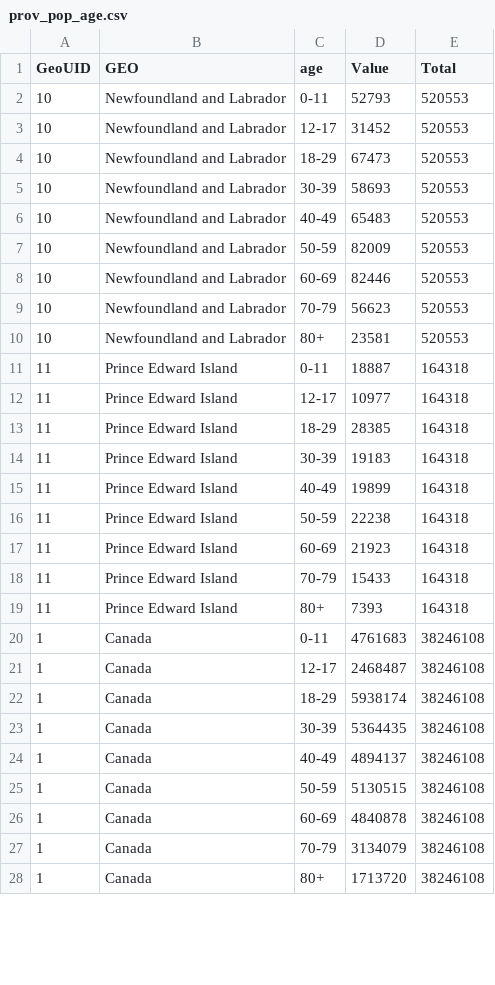
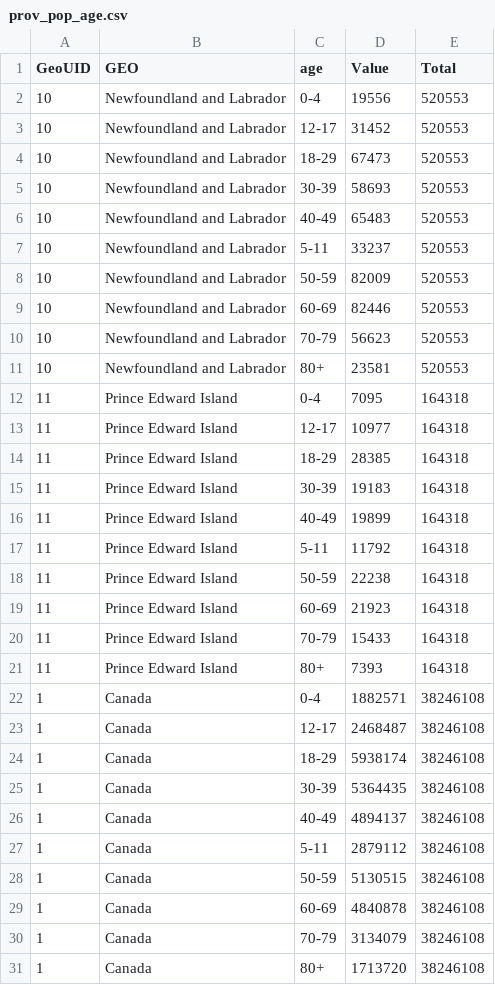
Before and after one commit to mountainMath/BCCovidSnippets, a CSV file: data/prov_pop_age.csv, drawn as a sheet; only a part is shown; the diff covers the shown part only.

```diff
--- a/data/prov_pop_age.csv
+++ b/data/prov_pop_age.csv
@@ -1,3 +1,3 @@
 GeoUID,GEO,age,Value,Total
-10,Newfoundland and Labrador,0-11,52793,520553
+10,Newfoundland and Labrador,0-4,19556,520553
 10,Newfoundland and Labrador,12-17,31452,520553
@@ -6,2 +6,3 @@ GeoUID,GEO,age,Value,Total
 10,Newfoundland and Labrador,40-49,65483,520553
+10,Newfoundland and Labrador,5-11,33237,520553
 10,Newfoundland and Labrador,50-59,82009,520553
@@ -10,3 +11,3 @@ GeoUID,GEO,age,Value,Total
 10,Newfoundland and Labrador,80+,23581,520553
-11,Prince Edward Island,0-11,18887,164318
+11,Prince Edward Island,0-4,7095,164318
 11,Prince Edward Island,12-17,10977,164318
@@ -15,2 +16,3 @@ GeoUID,GEO,age,Value,Total
 11,Prince Edward Island,40-49,19899,164318
+11,Prince Edward Island,5-11,11792,164318
 11,Prince Edward Island,50-59,22238,164318
@@ -19,3 +21,3 @@ GeoUID,GEO,age,Value,Total
 11,Prince Edward Island,80+,7393,164318
-1,Canada,0-11,4761683,38246108
+1,Canada,0-4,1882571,38246108
 1,Canada,12-17,2468487,38246108
@@ -24,2 +26,3 @@ GeoUID,GEO,age,Value,Total
 1,Canada,40-49,4894137,38246108
+1,Canada,5-11,2879112,38246108
 1,Canada,50-59,5130515,38246108
```
Also changed, not shown: 11 added rows and 22 edited cells elsewhere in this file, 1 other file.
